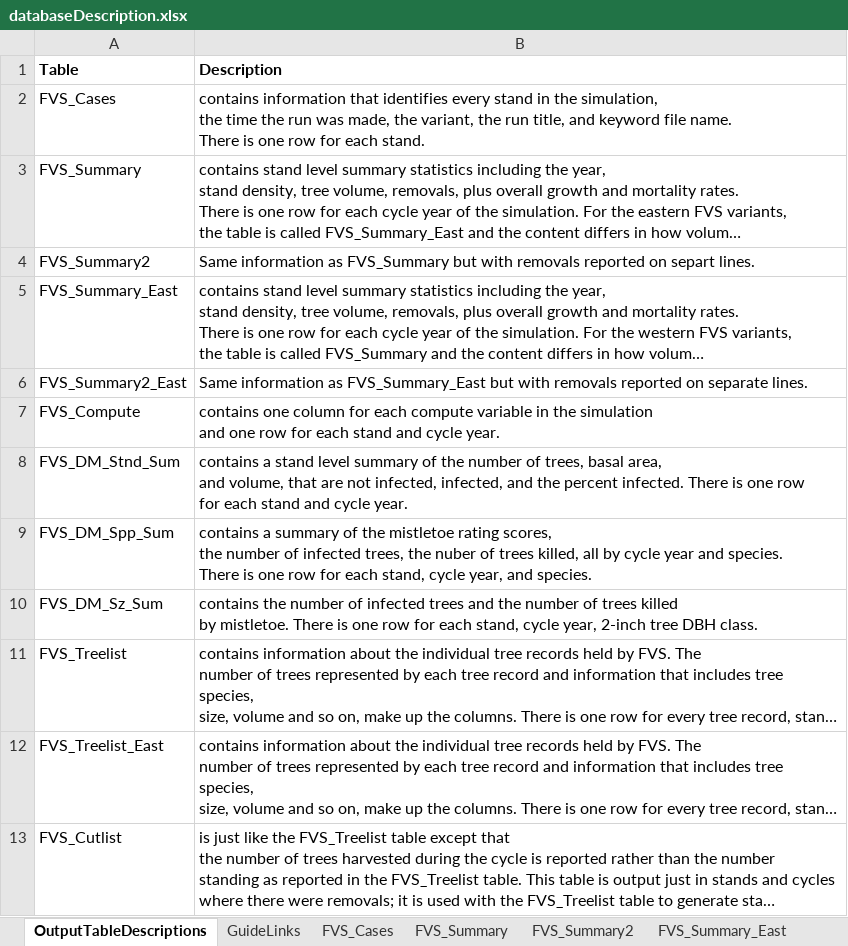
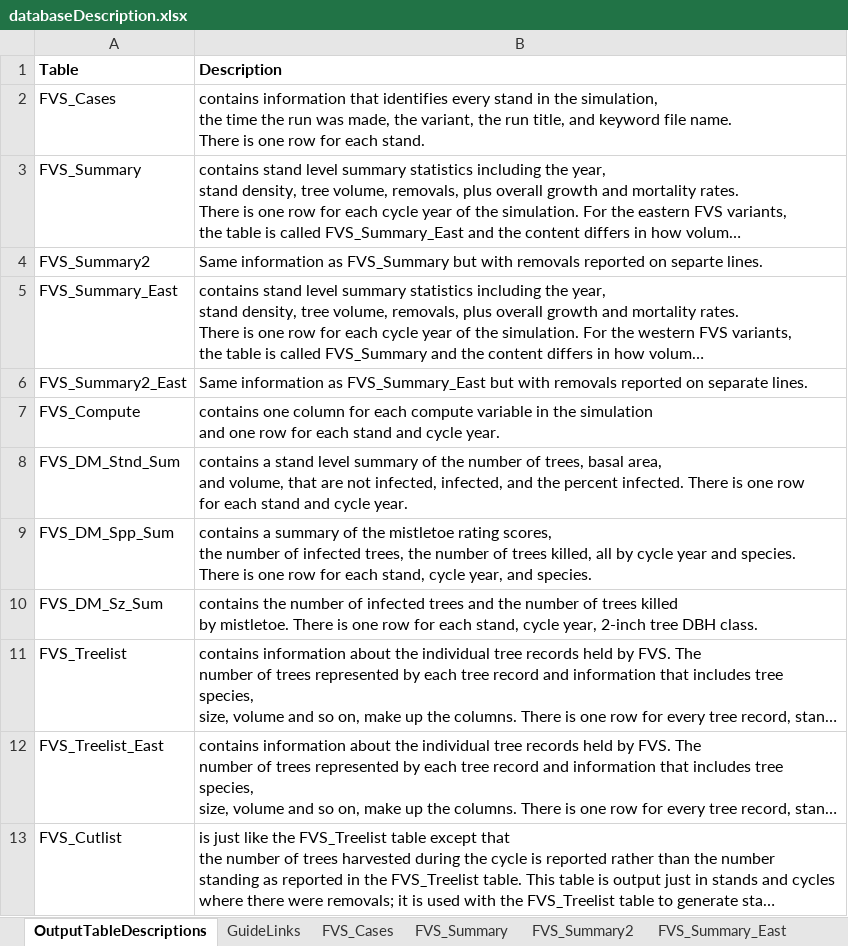
Before and after one commit to USDAForestService/ForestVegetationSimulator-Interface, an Excel workbook: shinyFVSOnlineDev/databaseDescription.xlsx, sheet OutputTableDescriptions, drawn as a sheet; only a part is shown; long unchanged cells end in …; values as stored, in another font and other column widths than the file's, no borders; the diff covers the shown part only; the diff names each change by its address in the sheet, - before the commit and + after, or states it on an @@ line.

Commit message:
Fixed several typos (full spell check of all tables) in the databaseDescription.xlsx file
git-svn-id: svn+ssh://svn.code.sf.net/p/open-fvs/code/rFVS@3307 90b89b48-9230-0de4-5065-812dd12741b8

```diff
--- a/shinyFVSOnlineDev/databaseDescription.xlsx (sheet OutputTableDescriptions)
+++ b/shinyFVSOnlineDev/databaseDescription.xlsx (sheet OutputTableDescriptions)
-B4 (Description): …reported on separt lines.
+B4 (Description): …reported on separte lines.
-B9 (Description): …trees, the nuber of trees…
+B9 (Description): …trees, the number of trees…
```
Also changed, not shown: 10 edited cells elsewhere in this sheet, sheet GuideLinks, sheet StdStk, sheet StdStk_East, sheet CmpStdStk_East, sheet CmpStdStk, sheet FVS_Summary, 27 more sheets.
